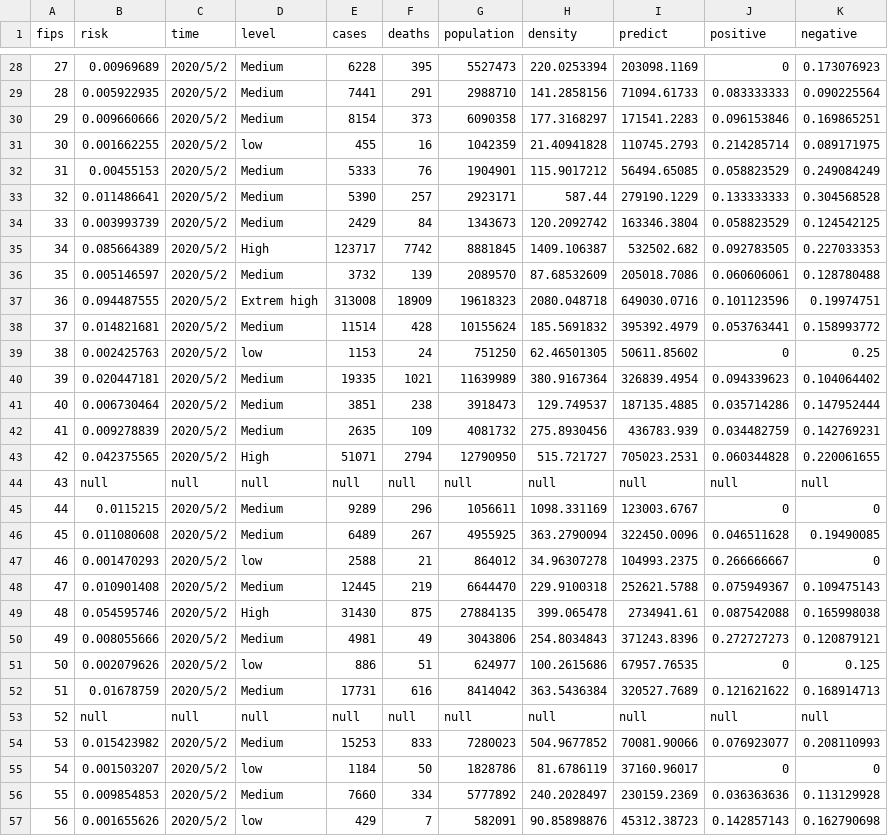
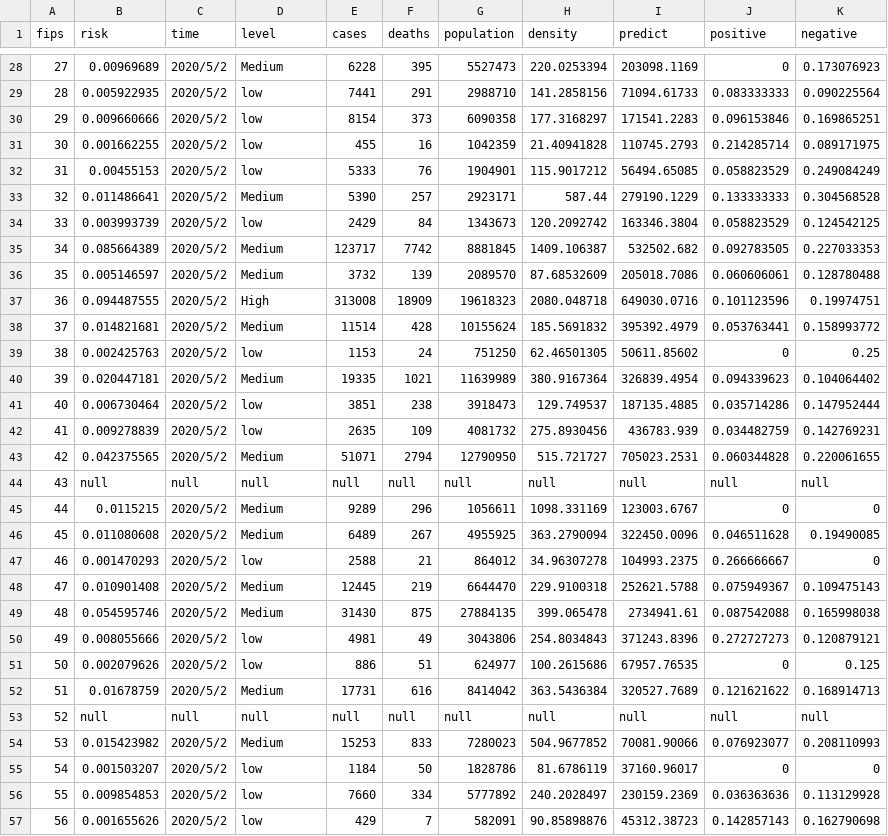
Before and after one commit to muxueman/COVID-19-streaming, a CSV file: resources/data/example.csv, drawn as a sheet; only a part is shown, gaps mark what is left out; the diff covers the shown part only.

```diff
--- a/resources/data/example.csv
+++ b/resources/data/example.csv
@@ -28,11 +28,11 @@ fips,risk,time,level,cases,deaths,population,density,predict,positive,negative
 27,0.00969689,2020/5/2,Medium,6228,395,5527473,220.0253394,203098.1169,0,0.173076923
-28,0.005922935,2020/5/2,Medium,7441,291,2988710,141.2858156,71094.61733,0.083333333,0.090225564
-29,0.009660666,2020/5/2,Medium,8154,373,6090358,177.3168297,171541.2283,0.096153846,0.169865251
+28,0.005922935,2020/5/2,low,7441,291,2988710,141.2858156,71094.61733,0.083333333,0.090225564
+29,0.009660666,2020/5/2,low,8154,373,6090358,177.3168297,171541.2283,0.096153846,0.169865251
 30,0.001662255,2020/5/2,low,455,16,1042359,21.40941828,110745.2793,0.214285714,0.089171975
-31,0.00455153,2020/5/2,Medium,5333,76,1904901,115.9017212,56494.65085,0.058823529,0.249084249
+31,0.00455153,2020/5/2,low,5333,76,1904901,115.9017212,56494.65085,0.058823529,0.249084249
 32,0.011486641,2020/5/2,Medium,5390,257,2923171,587.44,279190.1229,0.133333333,0.304568528
-33,0.003993739,2020/5/2,Medium,2429,84,1343673,120.2092742,163346.3804,0.058823529,0.124542125
-34,0.085664389,2020/5/2,High,123717,7742,8881845,1409.106387,532502.682,0.092783505,0.227033353
+33,0.003993739,2020/5/2,low,2429,84,1343673,120.2092742,163346.3804,0.058823529,0.124542125
+34,0.085664389,2020/5/2,Medium,123717,7742,8881845,1409.106387,532502.682,0.092783505,0.227033353
 35,0.005146597,2020/5/2,Medium,3732,139,2089570,87.68532609,205018.7086,0.060606061,0.128780488
-36,0.094487555,2020/5/2,Extrem high,313008,18909,19618323,2080.048718,649030.0716,0.101123596,0.19974751
+36,0.094487555,2020/5/2,High,313008,18909,19618323,2080.048718,649030.0716,0.101123596,0.19974751
 37,0.014821681,2020/5/2,Medium,11514,428,10155624,185.5691832,395392.4979,0.053763441,0.158993772
@@ -40,5 +40,5 @@ fips,risk,time,level,cases,deaths,population,density,predict,positive,negative
 39,0.020447181,2020/5/2,Medium,19335,1021,11639989,380.9167364,326839.4954,0.094339623,0.104064402
-40,0.006730464,2020/5/2,Medium,3851,238,3918473,129.749537,187135.4885,0.035714286,0.147952444
-41,0.009278839,2020/5/2,Medium,2635,109,4081732,275.8930456,436783.939,0.034482759,0.142769231
-42,0.042375565,2020/5/2,High,51071,2794,12790950,515.721727,705023.2531,0.060344828,0.220061655
+40,0.006730464,2020/5/2,low,3851,238,3918473,129.749537,187135.4885,0.035714286,0.147952444
+41,0.009278839,2020/5/2,low,2635,109,4081732,275.8930456,436783.939,0.034482759,0.142769231
+42,0.042375565,2020/5/2,Medium,51071,2794,12790950,515.721727,705023.2531,0.060344828,0.220061655
 43,null,null,null,null,null,null,null,null,null,null
@@ -48,4 +48,4 @@ fips,risk,time,level,cases,deaths,population,density,predict,positive,negative
 47,0.010901408,2020/5/2,Medium,12445,219,6644470,229.9100318,252621.5788,0.075949367,0.109475143
-48,0.054595746,2020/5/2,High,31430,875,27884135,399.065478,2734941.61,0.087542088,0.165998038
-49,0.008055666,2020/5/2,Medium,4981,49,3043806,254.8034843,371243.8396,0.272727273,0.120879121
+48,0.054595746,2020/5/2,Medium,31430,875,27884135,399.065478,2734941.61,0.087542088,0.165998038
+49,0.008055666,2020/5/2,low,4981,49,3043806,254.8034843,371243.8396,0.272727273,0.120879121
 50,0.002079626,2020/5/2,low,886,51,624977,100.2615686,67957.76535,0,0.125
@@ -55,3 +55,3 @@ fips,risk,time,level,cases,deaths,population,density,predict,positive,negative
 54,0.001503207,2020/5/2,low,1184,50,1828786,81.6786119,37160.96017,0,0
-55,0.009854853,2020/5/2,Medium,7660,334,5777892,240.2028497,230159.2369,0.036363636,0.113129928
+55,0.009854853,2020/5/2,low,7660,334,5777892,240.2028497,230159.2369,0.036363636,0.113129928
 56,0.001655626,2020/5/2,low,429,7,582091,90.85898876,45312.38723,0.142857143,0.162790698
```
Also changed, not shown: 13 edited cells elsewhere in this file.
